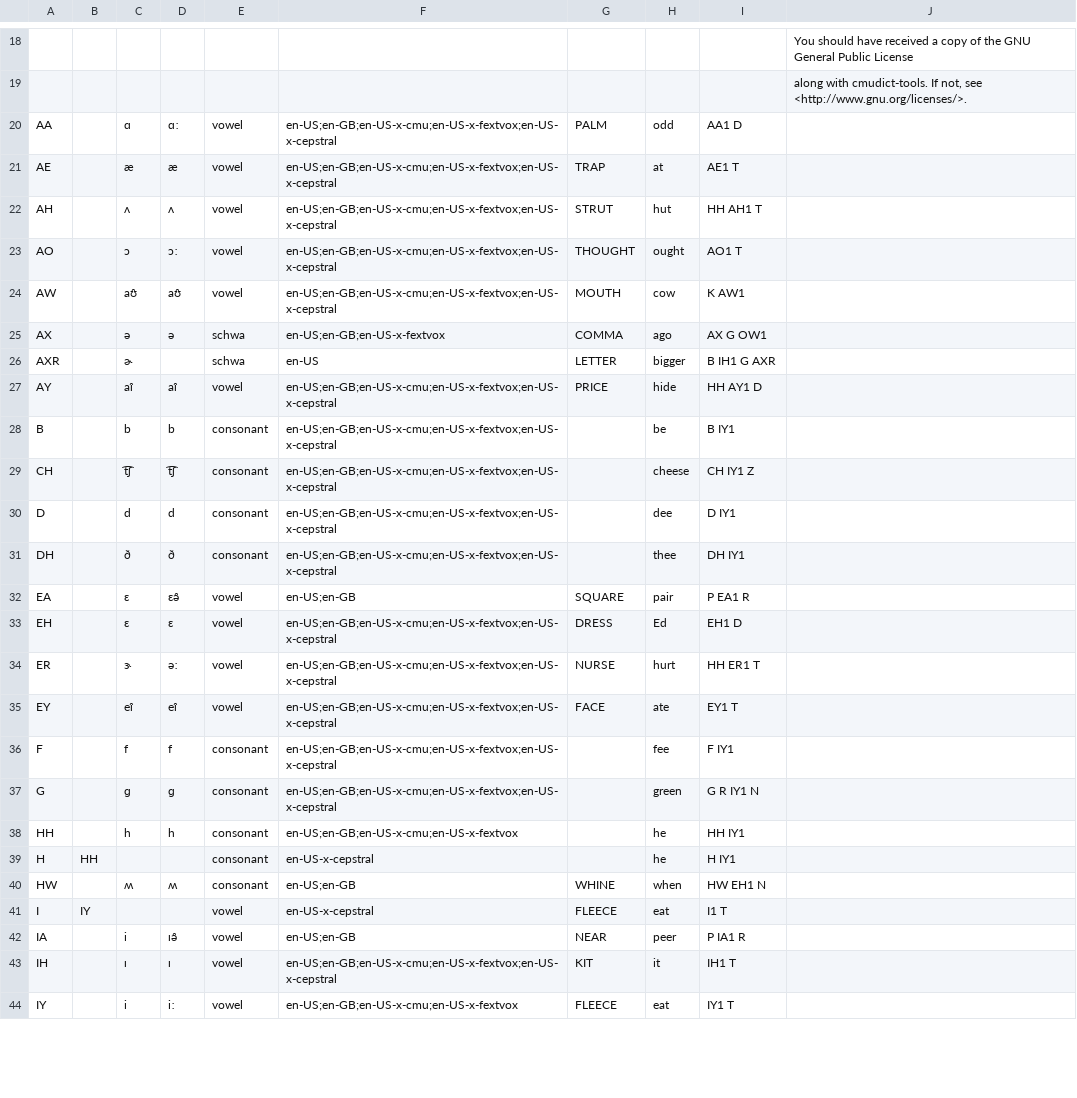
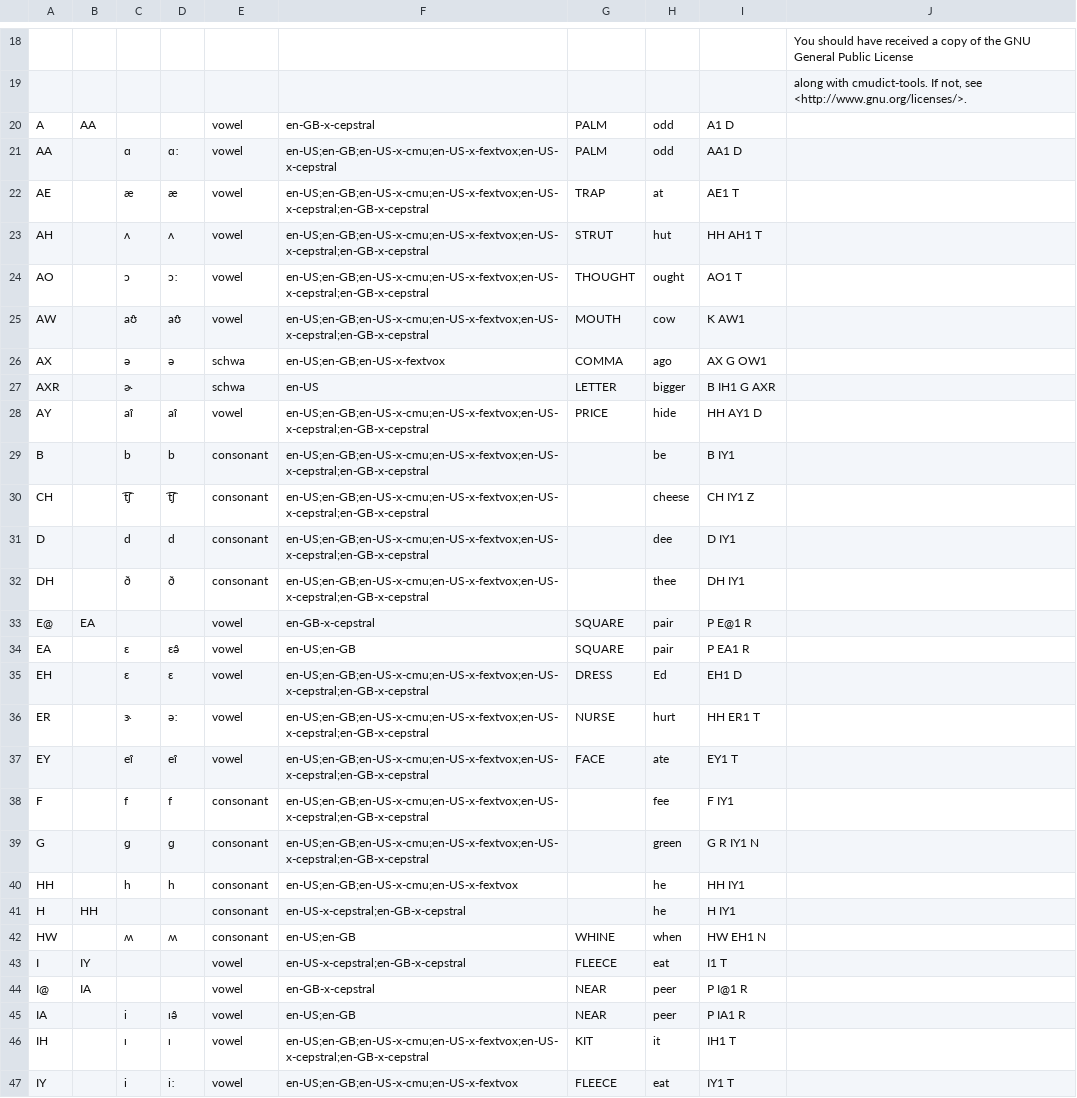
Before and after one commit to rhdunn/cmudict-tools, a CSV file: phones.csv, drawn as a sheet; only a part is shown, gaps mark what is left out; addresses are those after the commit; the diff covers the shown part only; the diff names each change by its address in the sheet, - before the commit and + after, or states it on an @@ line.

Commit message:
phones.csv: support the en-GB-x-cepstral phone set

```diff
--- a/phones.csv
+++ b/phones.csv
+row 20: A | AA |  |  | vowel | en-GB-x-cepstral | PALM | odd | A1 D
-F22:F25: en-US;en-GB;en-US-x-cmu;en-US-x-fextvox;en-US-x-cepstral
+F22:F25: en-US;en-GB;en-US-x-cmu;en-US-x-fextvox;en-US-x-cepstral;en-GB-x-cepstral
-F28:F32: en-US;en-GB;en-US-x-cmu;en-US-x-fextvox;en-US-x-cepstral
+F28:F32: en-US;en-GB;en-US-x-cmu;en-US-x-fextvox;en-US-x-cepstral;en-GB-x-cepstral
+row 33: E@ | EA |  |  | vowel | en-GB-x-cepstral | SQUARE | pair | P E@1 R
-F35:F39: en-US;en-GB;en-US-x-cmu;en-US-x-fextvox;en-US-x-cepstral
+F35:F39: en-US;en-GB;en-US-x-cmu;en-US-x-fextvox;en-US-x-cepstral;en-GB-x-cepstral
-F41: en-US-x-cepstral
+F41: en-US-x-cepstral;en-GB-x-cepstral
-F43: en-US-x-cepstral
+F43: en-US-x-cepstral;en-GB-x-cepstral
+row 44: I@ | IA |  |  | vowel | en-GB-x-cepstral | NEAR | peer | P I@1 R
-F46: en-US;en-GB;en-US-x-cmu;en-US-x-fextvox;en-US-x-cepstral
+F46: en-US;en-GB;en-US-x-cmu;en-US-x-fextvox;en-US-x-cepstral;en-GB-x-cepstral
```
Also changed, not shown: 1 added row and 21 edited cells elsewhere in this file, 1 other file.
